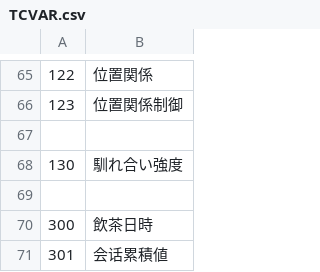
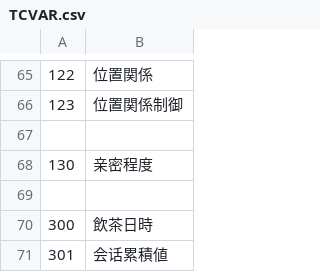
Before and after one commit to NekoAndNyanko/era-Koumakan-protoNTR-Flow, a CSV file: CSV/TCVAR.csv, drawn as a sheet; only a part is shown, gaps mark what is left out.

```diff
--- a/CSV/TCVAR.csv
+++ b/CSV/TCVAR.csv
@@ -67,3 +67,3 @@
 
-130,馴れ合い強度
+130,亲密程度
 
```
Also changed, not shown: 15 other files.
